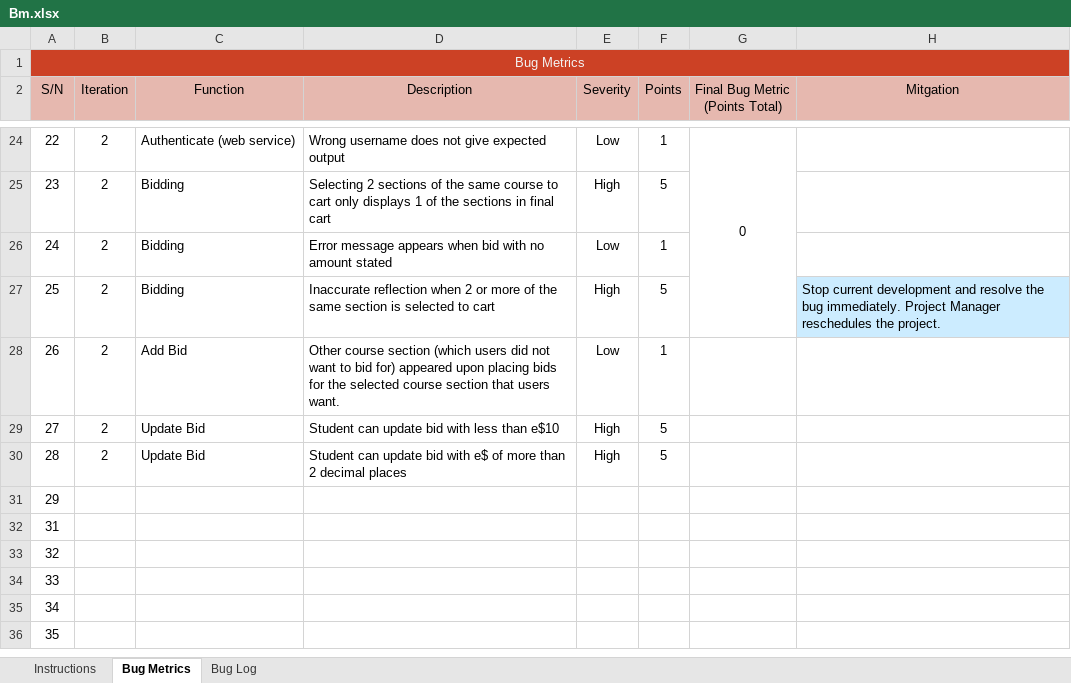
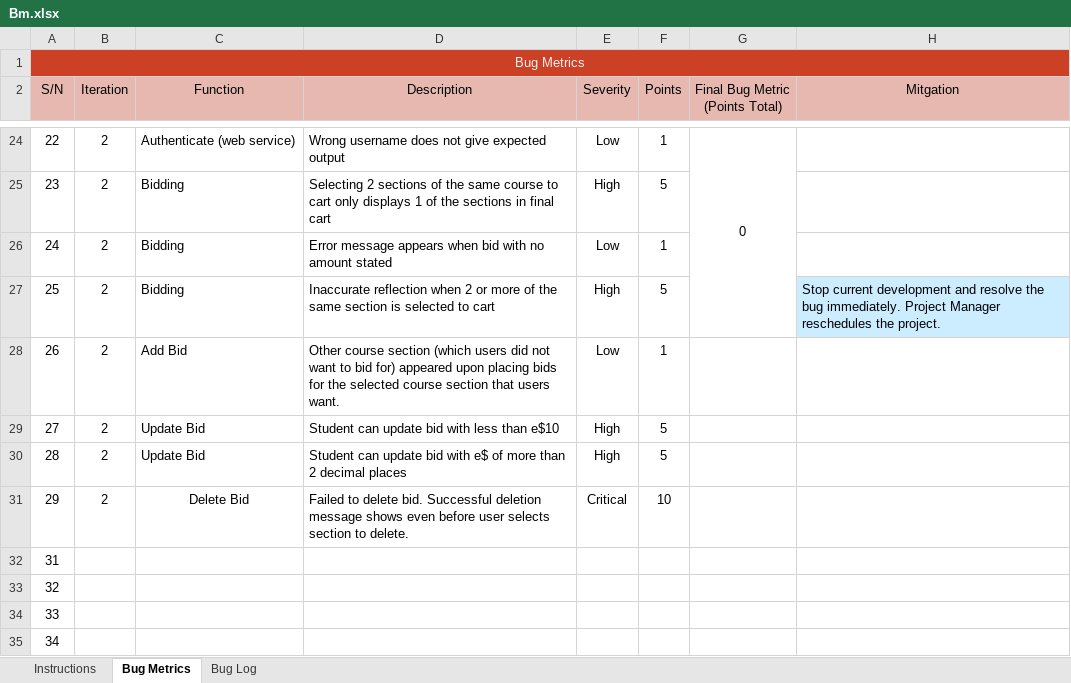
Before and after one commit to xbloh/Online-Course-Bidding-System-, an Excel workbook: metrics/Bm.xlsx, sheet Bug Metrics, drawn as a sheet; only a part is shown, gaps mark what is left out; the shorter side is filled out with more unchanged rows; values as stored, in another font and other column widths than the file's, no borders; conditional formats not drawn; the diff names each change by its address in the sheet, - before the commit and + after, or states it on an @@ line.

Commit message:
add delete bid bug
unable to delete bid

```diff
--- a/metrics/Bm.xlsx (sheet Bug Metrics)
+++ b/metrics/Bm.xlsx (sheet Bug Metrics)
-B31 (Iteration): (empty)
+B31 (Iteration): 2
-C31 (Function): (empty)
+C31 (Function): Delete Bid
-D31 (Description): (empty)
+D31 (Description): Failed to delete bid. Successful deletion message shows even before user selects section to delete.
-E31 (Severity): (empty)
+E31 (Severity): Critical
-F31 (Points): (empty)
+F31 (Points): 10
```
Also changed, not shown: sheet Bug Log.
